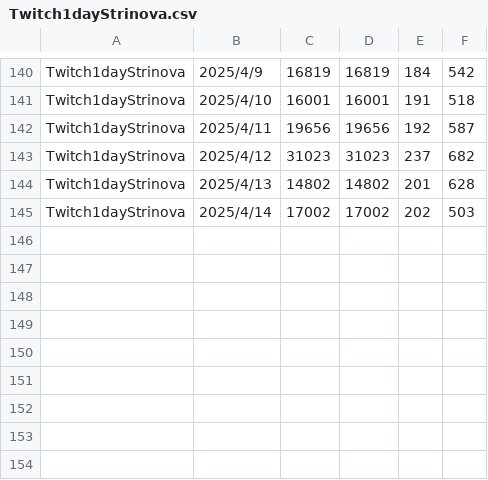
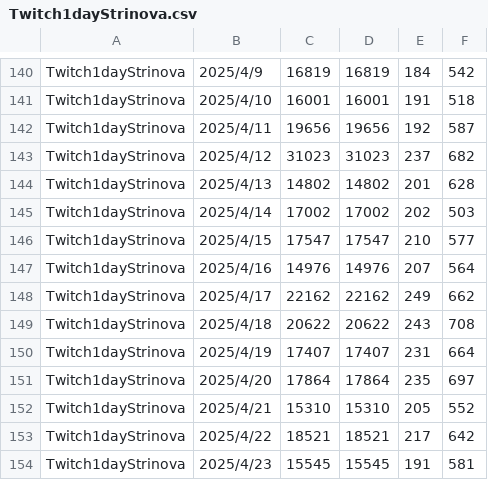
Before and after one commit to iwakiridrcm/youtube-find, a CSV file: Twitch1dayStrinova/Twitch1dayStrinova.csv, drawn as a sheet; only a part is shown, gaps mark what is left out.

```diff
--- a/Twitch1dayStrinova/Twitch1dayStrinova.csv
+++ b/Twitch1dayStrinova/Twitch1dayStrinova.csv
@@ -145 +145,10 @@ Twitch1dayStrinova,2025/4/13,14802,14802,201,628
 Twitch1dayStrinova,2025/4/14,17002,17002,202,503
+Twitch1dayStrinova,2025/4/15,17547,17547,210,577
+Twitch1dayStrinova,2025/4/16,14976,14976,207,564
+Twitch1dayStrinova,2025/4/17,22162,22162,249,662
+Twitch1dayStrinova,2025/4/18,20622,20622,243,708
+Twitch1dayStrinova,2025/4/19,17407,17407,231,664
+Twitch1dayStrinova,2025/4/20,17864,17864,235,697
+Twitch1dayStrinova,2025/4/21,15310,15310,205,552
+Twitch1dayStrinova,2025/4/22,18521,18521,217,642
+Twitch1dayStrinova,2025/4/23,15545,15545,191,581
```
Also changed, not shown: Twitch1dayWiz/Twitch1dayWiz.csv, gakumasu/gakumasu.csv, 15 other files.
